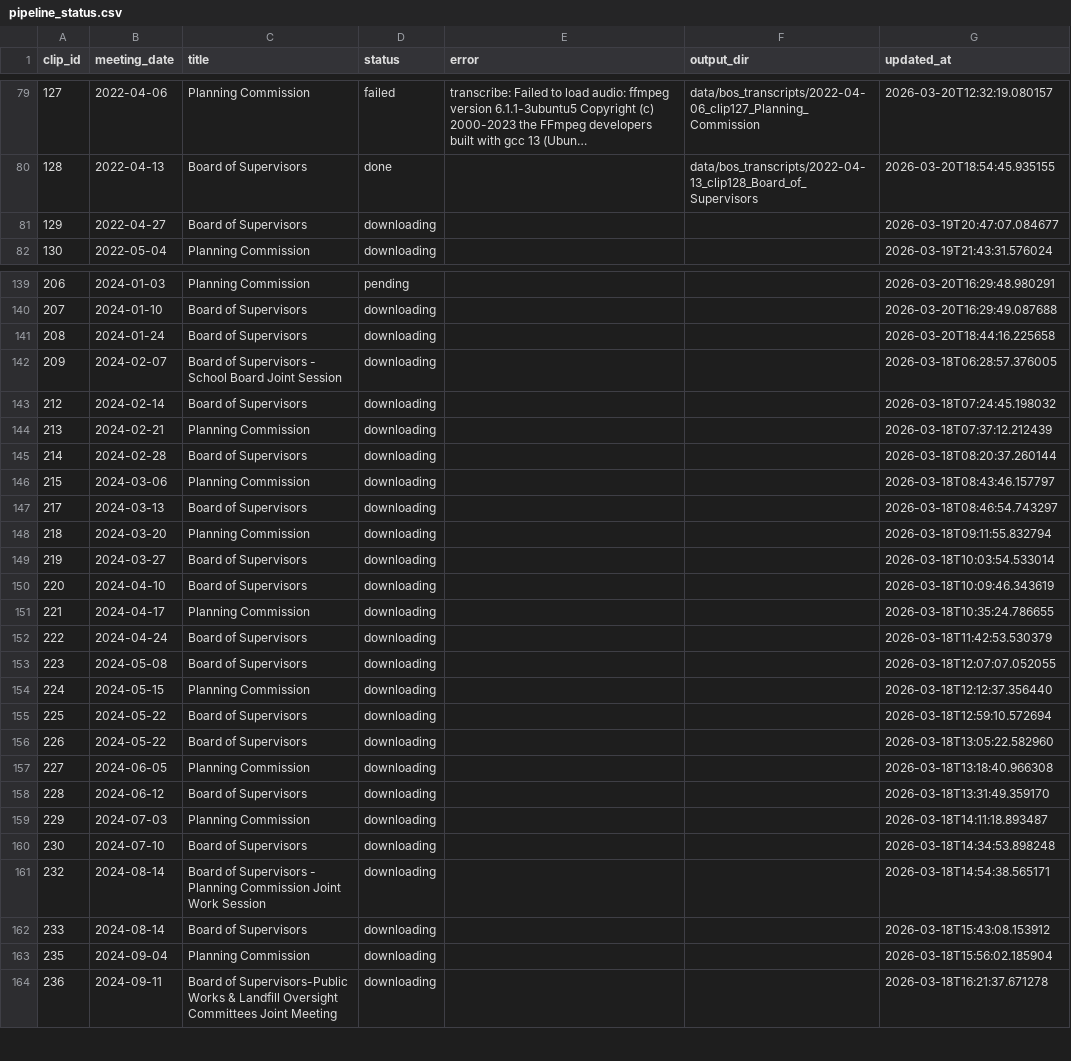
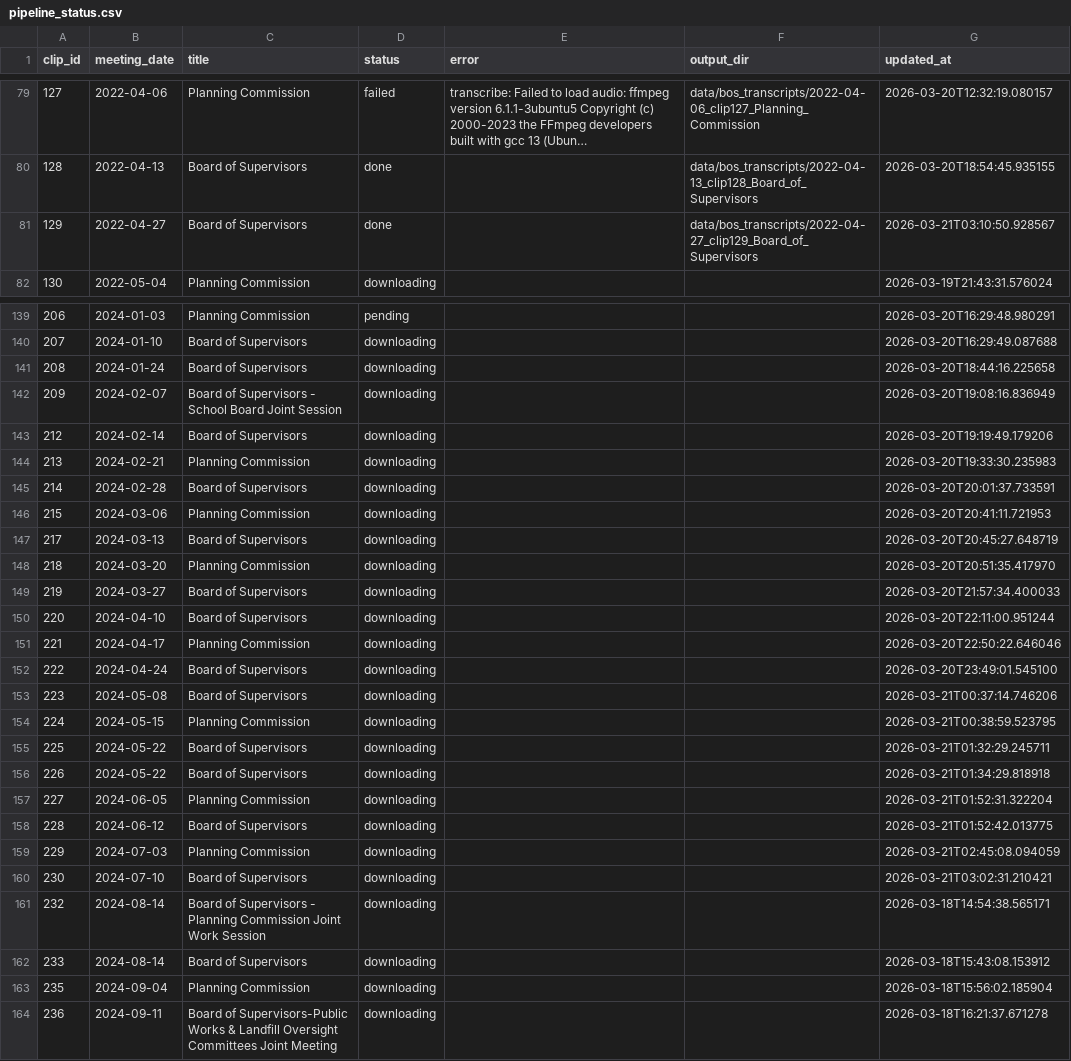
Before and after one commit to EthnTuttle/fredco-audit, a CSV file: data/bos_transcripts/pipeline_status.csv, drawn as a sheet; only a part is shown, gaps mark what is left out; long unchanged cells end in …; the diff names each change by its address in the sheet, - before the commit and + after, or states it on an @@ line.

Commit message:
Add BoS transcript: 2022-04-27 clip129 Board of Supervisors

```diff
--- a/data/bos_transcripts/pipeline_status.csv
+++ b/data/bos_transcripts/pipeline_status.csv
-D81 (status): downloading
+D81 (status): done
-F81 (output_dir): (empty)
+F81 (output_dir): data/bos_transcripts/2022-04-27_clip129_Board_of_Supervisors
-G81 (updated_at): 2026-03-19T20:47:07.084677
+G81 (updated_at): 2026-03-21T03:10:50.928567
-G142 (updated_at): 2026-03-18T06:28:57.376005
+G142 (updated_at): 2026-03-20T19:08:16.836949
-G143 (updated_at): 2026-03-18T07:24:45.198032
+G143 (updated_at): 2026-03-20T19:19:49.179206
-G144 (updated_at): 2026-03-18T07:37:12.212439
+G144 (updated_at): 2026-03-20T19:33:30.235983
-G145 (updated_at): 2026-03-18T08:20:37.260144
+G145 (updated_at): 2026-03-20T20:01:37.733591
-G146 (updated_at): 2026-03-18T08:43:46.157797
+G146 (updated_at): 2026-03-20T20:41:11.721953
-G147 (updated_at): 2026-03-18T08:46:54.743297
+G147 (updated_at): 2026-03-20T20:45:27.648719
-G148 (updated_at): 2026-03-18T09:11:55.832794
+G148 (updated_at): 2026-03-20T20:51:35.417970
-G149 (updated_at): 2026-03-18T10:03:54.533014
+G149 (updated_at): 2026-03-20T21:57:34.400033
-G150 (updated_at): 2026-03-18T10:09:46.343619
+G150 (updated_at): 2026-03-20T22:11:00.951244
-G151 (updated_at): 2026-03-18T10:35:24.786655
+G151 (updated_at): 2026-03-20T22:50:22.646046
-G152 (updated_at): 2026-03-18T11:42:53.530379
+G152 (updated_at): 2026-03-20T23:49:01.545100
-G153 (updated_at): 2026-03-18T12:07:07.052055
+G153 (updated_at): 2026-03-21T00:37:14.746206
-G154 (updated_at): 2026-03-18T12:12:37.356440
+G154 (updated_at): 2026-03-21T00:38:59.523795
-G155 (updated_at): 2026-03-18T12:59:10.572694
+G155 (updated_at): 2026-03-21T01:32:29.245711
-G156 (updated_at): 2026-03-18T13:05:22.582960
+G156 (updated_at): 2026-03-21T01:34:29.818918
-G157 (updated_at): 2026-03-18T13:18:40.966308
+G157 (updated_at): 2026-03-21T01:52:31.322204
-G158 (updated_at): 2026-03-18T13:31:49.359170
+G158 (updated_at): 2026-03-21T01:52:42.013775
-G159 (updated_at): 2026-03-18T14:11:18.893487
+G159 (updated_at): 2026-03-21T02:45:08.094059
-G160 (updated_at): 2026-03-18T14:34:53.898248
+G160 (updated_at): 2026-03-21T03:02:31.210421
```
Also changed, not shown: 3 other files.
